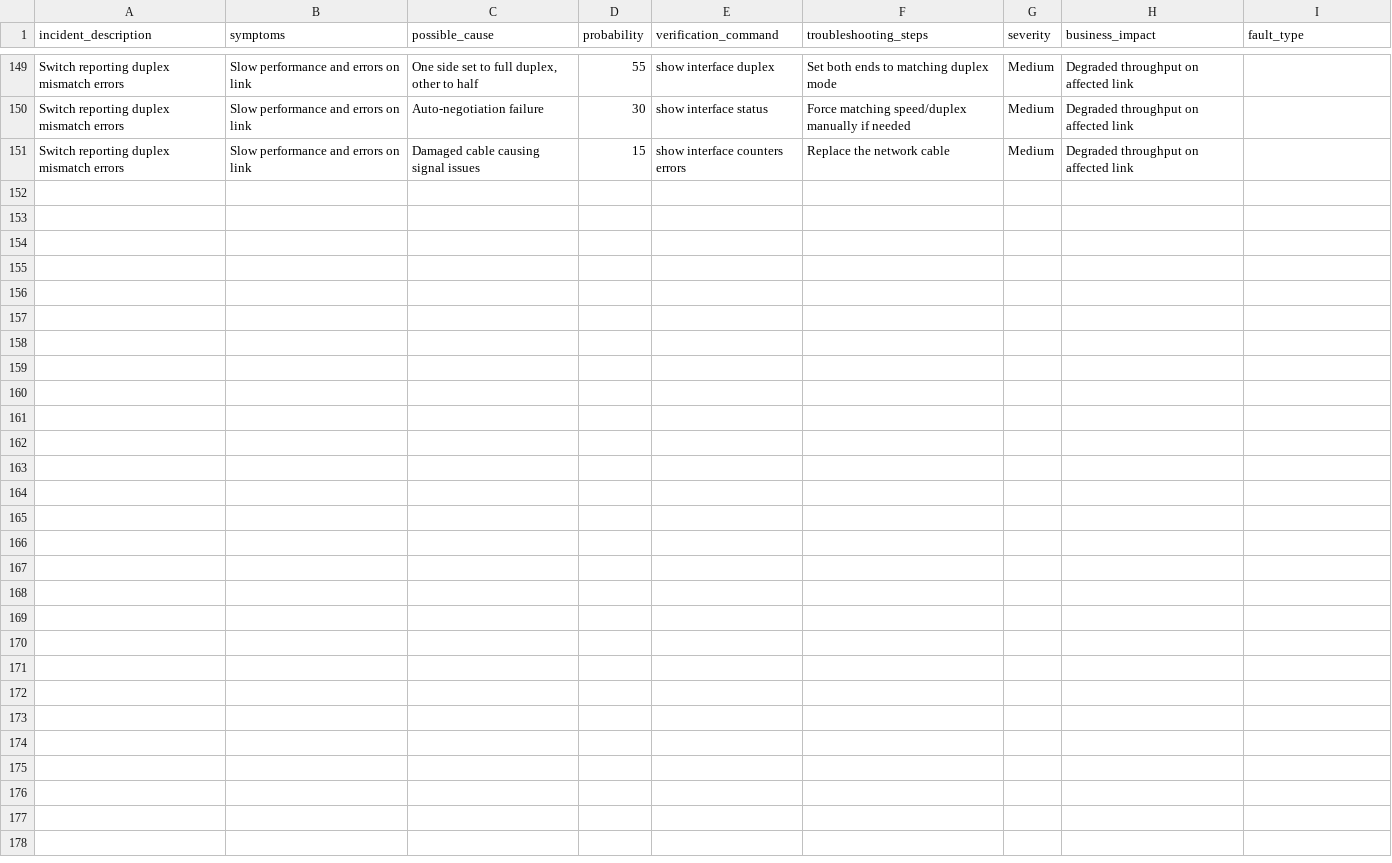
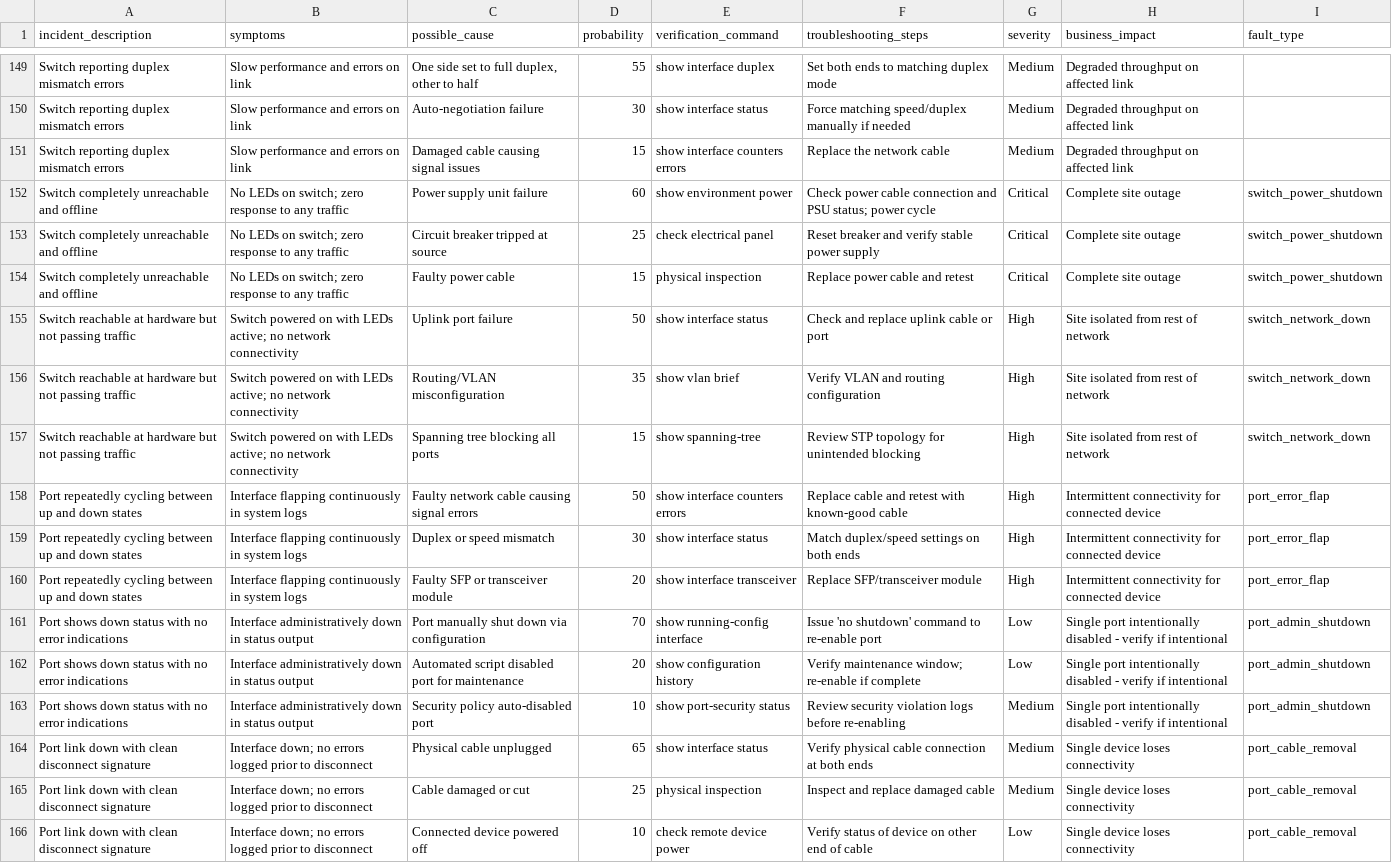
Before and after one commit to Dev8735/netmind-ai, a CSV file: backend/data/knowledge_base.csv, drawn as a sheet; only a part is shown, gaps mark what is left out.

Commit message:
data: add fault-subtype-tagged knowledge base entries for switch/port scenarios

```diff
--- a/backend/data/knowledge_base.csv
+++ b/backend/data/knowledge_base.csv
@@ -151 +151,16 @@ Switch reporting duplex mismatch errors,Slow performance and errors on link,Auto
 Switch reporting duplex mismatch errors,Slow performance and errors on link,Damaged cable causing signal issues,15,show interface counters errors,Replace the network cable,Medium,Degraded throughput on affected link
+Switch completely unreachable and offline,No LEDs on switch; zero response to any traffic,Power supply unit failure,60,show environment power,Check power cable connection and PSU status; power cycle,Critical,Complete site outage,switch_power_shutdown
+Switch completely unreachable and offline,No LEDs on switch; zero response to any traffic,Circuit breaker tripped at source,25,check electrical panel,Reset breaker and verify stable power supply,Critical,Complete site outage,switch_power_shutdown
+Switch completely unreachable and offline,No LEDs on switch; zero response to any traffic,Faulty power cable,15,physical inspection,Replace power cable and retest,Critical,Complete site outage,switch_power_shutdown
+Switch reachable at hardware but not passing traffic,Switch powered on with LEDs active; no network connectivity,Uplink port failure,50,show interface status,Check and replace uplink cable or port,High,Site isolated from rest of network,switch_network_down
+Switch reachable at hardware but not passing traffic,Switch powered on with LEDs active; no network connectivity,Routing/VLAN misconfiguration,35,show vlan brief,Verify VLAN and routing configuration,High,Site isolated from rest of network,switch_network_down
+Switch reachable at hardware but not passing traffic,Switch powered on with LEDs active; no network connectivity,Spanning tree blocking all ports,15,show spanning-tree,Review STP topology for unintended blocking,High,Site isolated from rest of network,switch_network_down
+Port repeatedly cycling between up and down states,Interface flapping continuously in system logs,Faulty network cable causing signal errors,50,show interface counters errors,Replace cable and retest with known-good cable,High,Intermittent connectivity for connected device,port_error_flap
+Port repeatedly cycling between up and down states,Interface flapping continuously in system logs,Duplex or speed mismatch,30,show interface status,Match duplex/speed settings on both ends,High,Intermittent connectivity for connected device,port_error_flap
+Port repeatedly cycling between up and down states,Interface flapping continuously in system logs,Faulty SFP or transceiver module,20,show interface transceiver,Replace SFP/transceiver module,High,Intermittent connectivity for connected device,port_error_flap
+Port shows down status with no error indications,Interface administratively down in status output,Port manually shut down via configuration,70,show running-config interface,Issue 'no shutdown' command to re-enable port,Low,Single port intentionally disabled - verify if intentional,port_admin_shutdown
+Port shows down status with no error indications,Interface administratively down in status output,Automated script disabled port for maintenance,20,show configuration history,Verify maintenance window; re-enable if complete,Low,Single port intentionally disabled - verify if intentional,port_admin_shutdown
+Port shows down status with no error indications,Interface administratively down in status output,Security policy auto-disabled port,10,show port-security status,Review security violation logs before re-enabling,Medium,Single port intentionally disabled - verify if intentional,port_admin_shutdown
+Port link down with clean disconnect signature,Interface down; no errors logged prior to disconnect,Physical cable unplugged,65,show interface status,Verify physical cable connection at both ends,Medium,Single device loses connectivity,port_cable_removal
+Port link down with clean disconnect signature,Interface down; no errors logged prior to disconnect,Cable damaged or cut,25,physical inspection,Inspect and replace damaged cable,Medium,Single device loses connectivity,port_cable_removal
+Port link down with clean disconnect signature,Interface down; no errors logged prior to disconnect,Connected device powered off,10,check remote device power,Verify status of device on other end of cable,Low,Single device loses connectivity,port_cable_removal
```
